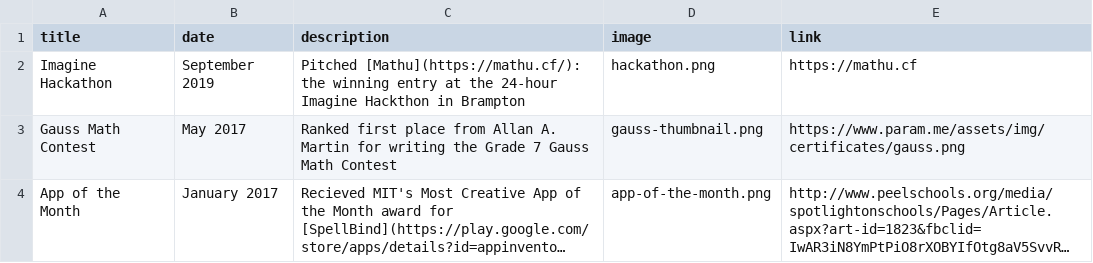
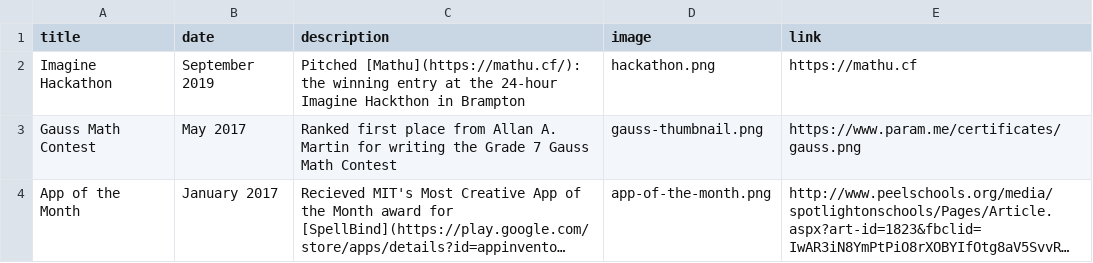
Before and after one commit to paramt/paramt.github.io, a CSV file: _data/achievements.csv, drawn as a sheet; long unchanged cells end in …; the diff names each change by its address in the sheet, - before the commit and + after, or states it on an @@ line.

Commit message:
Fix certificate links

```diff
--- a/_data/achievements.csv
+++ b/_data/achievements.csv
-E3 (link): https://www.param.me/assets/img/certificates/gauss.png
+E3 (link): https://www.param.me/certificates/gauss.png
```
